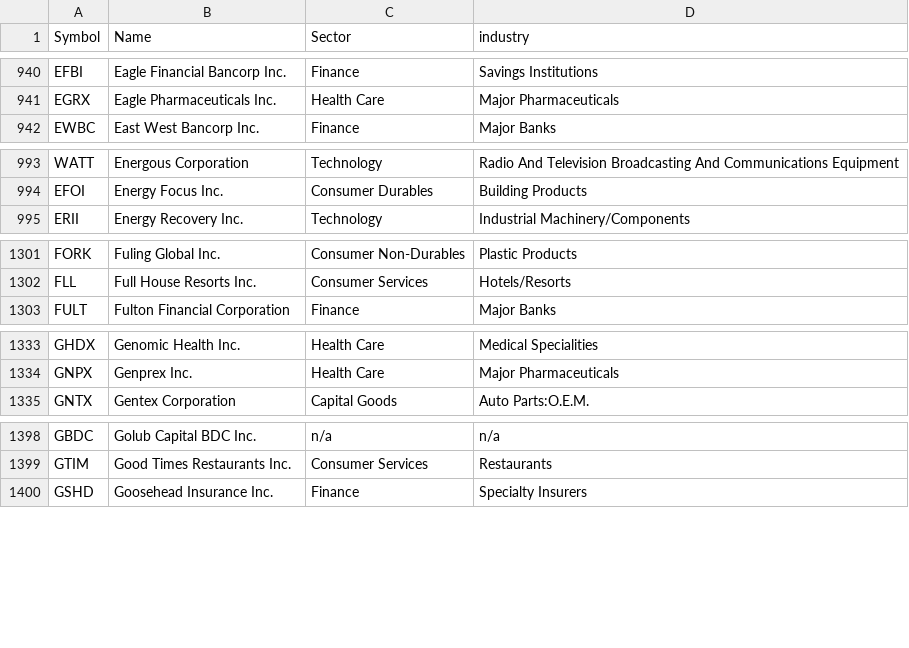
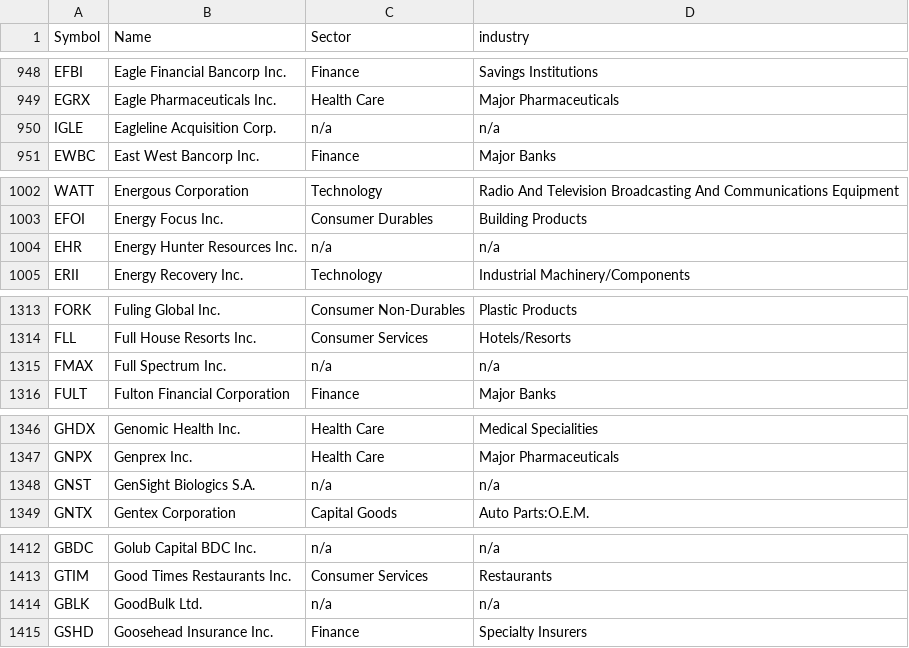
Before and after one commit to jchiller165/StockMarketAnalyzer, a CSV file: src/main/resources/data/symbols/nasdaq_symbols.csv, drawn as a sheet; only a part is shown, gaps mark what is left out; the diff covers the shown part only.

```diff
--- a/src/main/resources/data/symbols/nasdaq_symbols.csv
+++ b/src/main/resources/data/symbols/nasdaq_symbols.csv
@@ -941,2 +949,3 @@ EFBI,Eagle Financial Bancorp Inc.,Finance,Savings Institutions
 EGRX,Eagle Pharmaceuticals Inc.,Health Care,Major Pharmaceuticals
+IGLE,Eagleline Acquisition Corp.,n/a,n/a
 EWBC,East West Bancorp Inc.,Finance,Major Banks
@@ -994,2 +1003,3 @@ WATT,Energous Corporation,Technology,Radio And Television Broadcasting And Commu
 EFOI,Energy Focus Inc.,Consumer Durables,Building Products
+EHR,Energy Hunter Resources Inc.,n/a,n/a
 ERII,Energy Recovery Inc.,Technology,Industrial Machinery/Components
@@ -1302,2 +1314,3 @@ FORK,Fuling Global Inc.,Consumer Non-Durables,Plastic Products
 FLL,Full House Resorts Inc.,Consumer Services,Hotels/Resorts
+FMAX,Full Spectrum Inc.,n/a,n/a
 FULT,Fulton Financial Corporation,Finance,Major Banks
@@ -1334,2 +1347,3 @@ GHDX,Genomic Health Inc.,Health Care,Medical Specialities
 GNPX,Genprex Inc.,Health Care,Major Pharmaceuticals
+GNST,GenSight Biologics S.A.,n/a,n/a
 GNTX,Gentex Corporation,Capital Goods,Auto Parts:O.E.M.
@@ -1399,2 +1413,3 @@ GBDC,Golub Capital BDC Inc.,n/a,n/a
 GTIM,Good Times Restaurants Inc.,Consumer Services,Restaurants
+GBLK,GoodBulk Ltd.,n/a,n/a
 GSHD,Goosehead Insurance Inc.,Finance,Specialty Insurers
```
Also changed, not shown: 32 added rows and 1 removed row elsewhere in this file, src/main/resources/data/symbols/nasdaq.csv, src/main/resources/data/symbols/nyse.csv, 5 other files.
